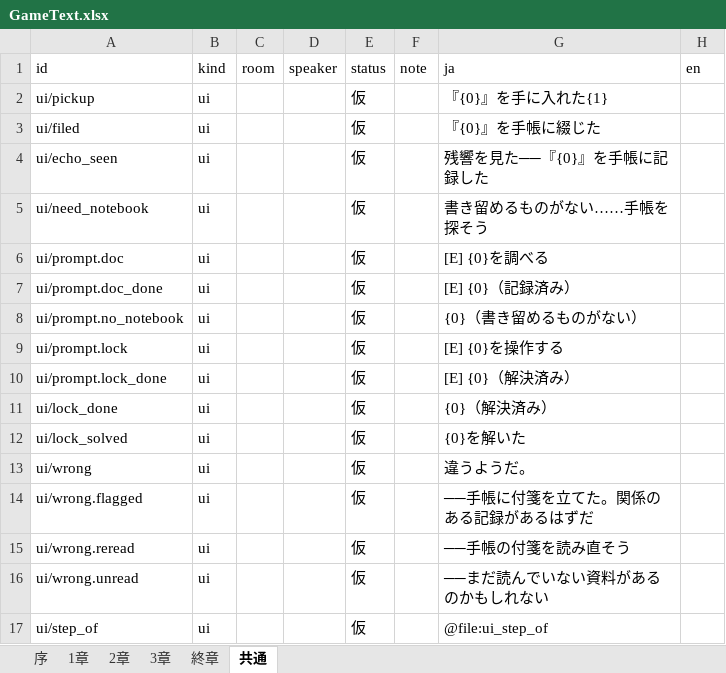
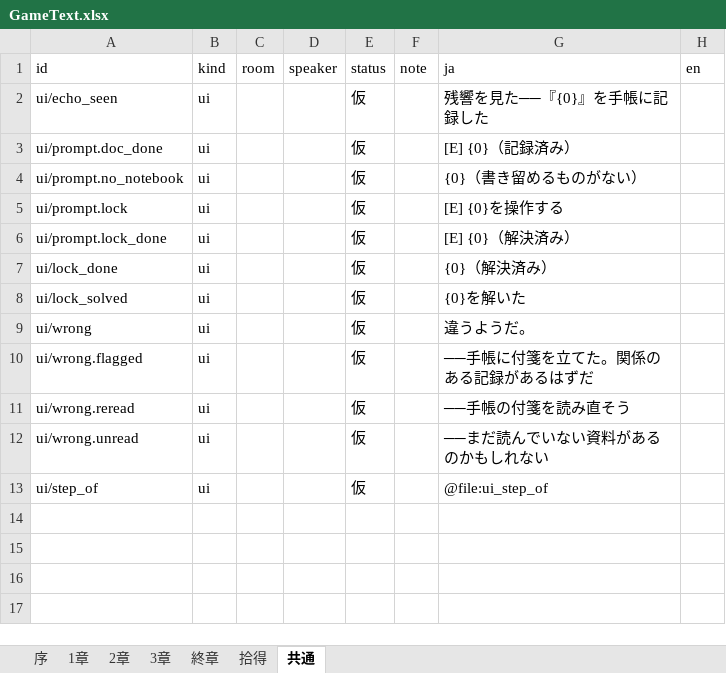
Before and after one commit to hiromu0325/chocola, an Excel workbook: 進行/テキスト/GameText.xlsx, sheet 共通, drawn as a sheet; values as stored, in another font and other column widths than the file's, no borders; the diff names each change by its address in the sheet, - before the commit and + after, or states it on an @@ line.

```diff
--- a/進行/テキスト/GameText.xlsx (sheet 共通)
+++ b/進行/テキスト/GameText.xlsx (sheet 共通)
+sheet tab: 拾得
-row 2: ui/pickup | ui |  |  | 仮 |  | 『{0}』を手に入れた{1}
-row 3: ui/filed | ui |  |  | 仮 |  | 『{0}』を手帳に綴じた
-row 5: ui/need_notebook | ui |  |  | 仮 |  | 書き留めるものがない……手帳を探そう
-row 6: ui/prompt.doc | ui |  |  | 仮 |  | [E] {0}を調べる
```
Also changed, not shown: sheet 序, sheet 1章, sheet 3章, sheet 2章, sheet 終章, 進行/テキスト/GameText_書き出し.xlsx, 4 other files.
